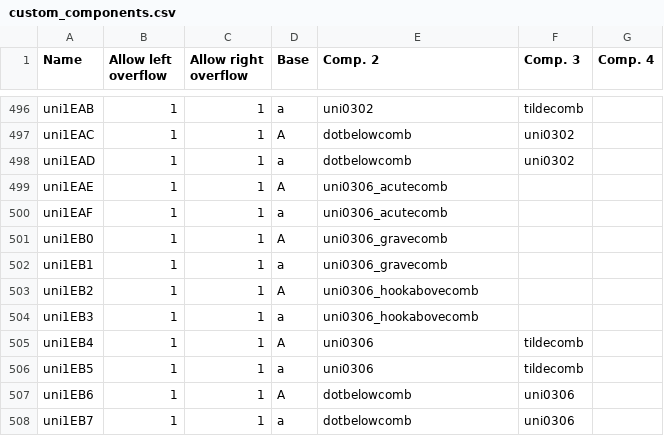
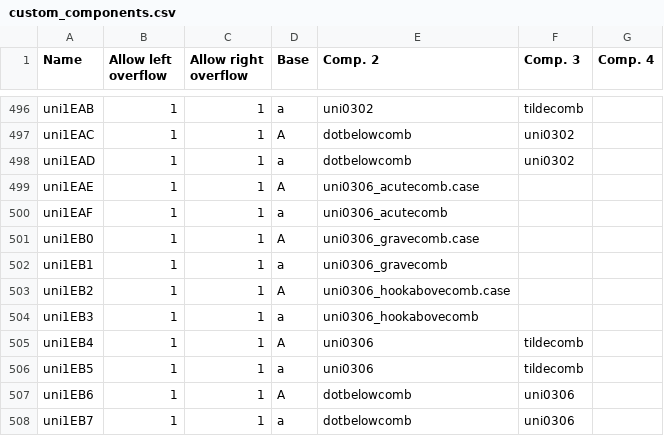
Before and after one commit to Corne2Plum3/Giphurs, a CSV file: sources/custom_components.csv, drawn as a sheet; only a part is shown, gaps mark what is left out.

Commit message:
Add uni0306_*.case (3 glyphs)

```diff
--- a/sources/custom_components.csv
+++ b/sources/custom_components.csv
@@ -498,7 +498,7 @@ uni1EAC;1;1;A;dotbelowcomb;uni0302;
 uni1EAD;1;1;a;dotbelowcomb;uni0302;
-uni1EAE;1;1;A;uni0306_acutecomb;;
+uni1EAE;1;1;A;uni0306_acutecomb.case;;
 uni1EAF;1;1;a;uni0306_acutecomb;;
-uni1EB0;1;1;A;uni0306_gravecomb;;
+uni1EB0;1;1;A;uni0306_gravecomb.case;;
 uni1EB1;1;1;a;uni0306_gravecomb;;
-uni1EB2;1;1;A;uni0306_hookabovecomb;;
+uni1EB2;1;1;A;uni0306_hookabovecomb.case;;
 uni1EB3;1;1;a;uni0306_hookabovecomb;;
```
Also changed, not shown: 18 other files.
